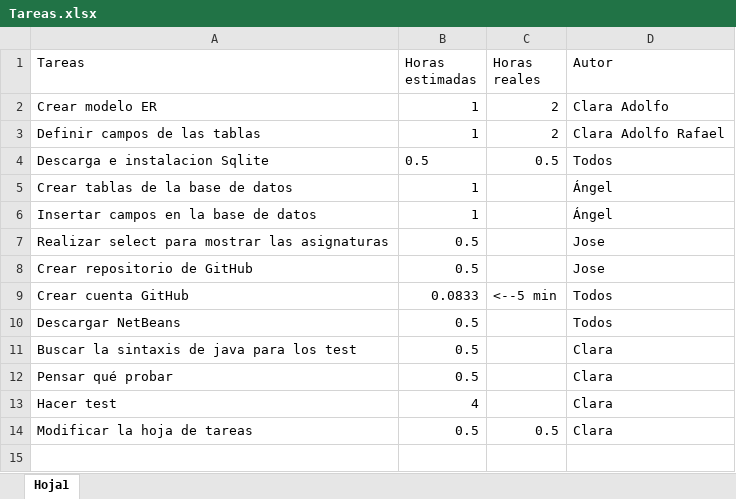
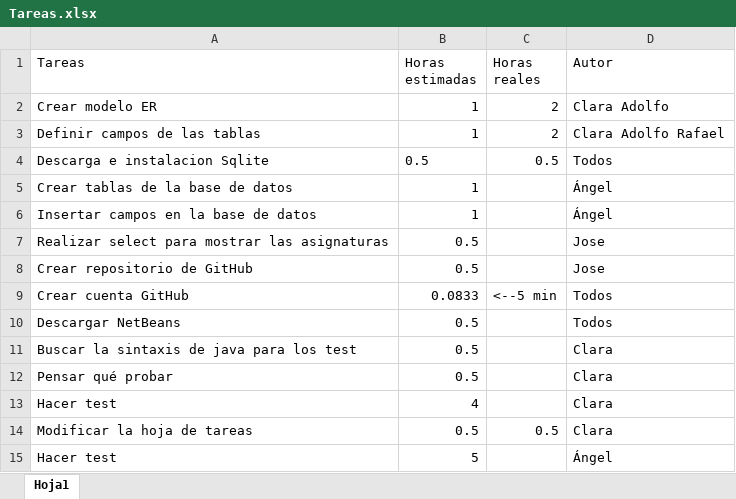
Before and after one commit to josete/TimeTableManager, an Excel workbook: Tareas.xlsx, sheet Hoja1, drawn as a sheet; values as stored, in another font and other column widths than the file's, no borders; the diff names each change by its address in the sheet, - before the commit and + after, or states it on an @@ line.

Commit message:
Añadida hora estimada hacer test

```diff
--- a/Tareas.xlsx (sheet Hoja1)
+++ b/Tareas.xlsx (sheet Hoja1)
+row 15: Hacer test | 5 |  | Ángel
```
Also changed, not shown: 1 other file.
